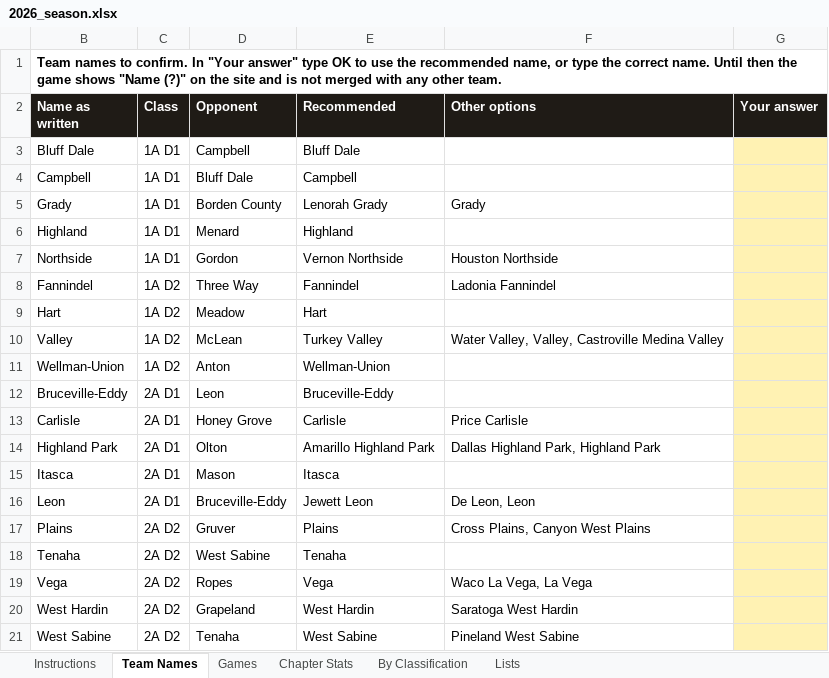
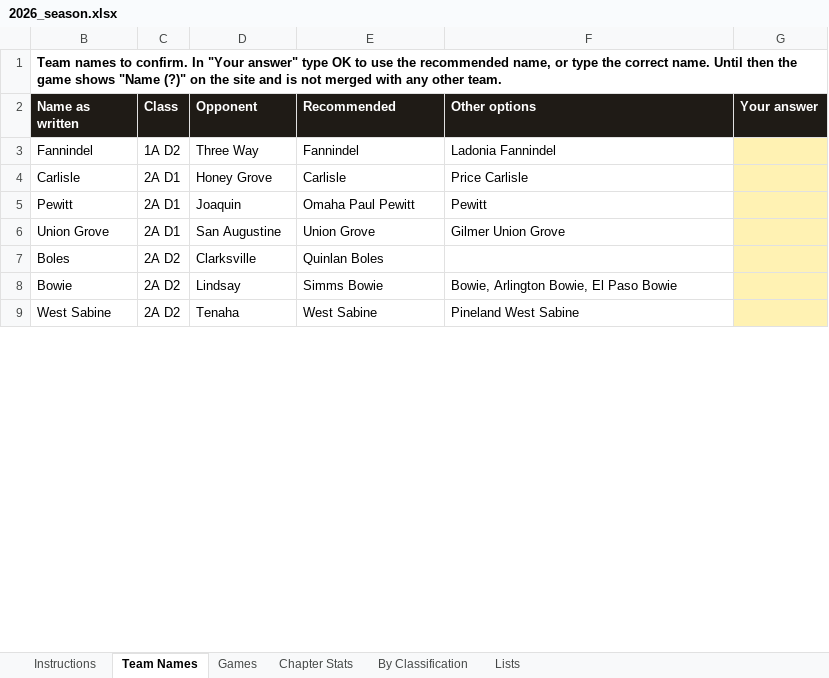
Before and after one commit to colemic2006/texasplayoffs, an Excel workbook: season/2026/2026_season.xlsx, sheet Team Names, drawn as a sheet; only a part is shown; values as stored, in another font and other column widths than the file's, no borders; removed rows and columns are numbered as before the commit, all else as after; the diff covers the shown part only; the diff names each change by its address in the sheet, - before the commit and + after, or states it on an @@ line.

```diff
--- a/season/2026/2026_season.xlsx (sheet Team Names)
+++ b/season/2026/2026_season.xlsx (sheet Team Names)
-row 3: Bluff Dale | 1A D1 | Campbell | Bluff Dale
-row 4: Campbell | 1A D1 | Bluff Dale | Campbell
-row 5: Grady | 1A D1 | Borden County | Lenorah Grady | Grady
-row 6: Highland | 1A D1 | Menard | Highland
-row 7: Northside | 1A D1 | Gordon | Vernon Northside | Houston Northside
-row 9: Hart | 1A D2 | Meadow | Hart
-row 10: Valley | 1A D2 | McLean | Turkey Valley | Water Valley, Valley, Castroville Medina Valley
-row 11: Wellman-Union | 1A D2 | Anton | Wellman-Union
-row 12: Bruceville-Eddy | 2A D1 | Leon | Bruceville-Eddy
-row 14: Highland Park | 2A D1 | Olton | Amarillo Highland Park | Dallas Highland Park, Highland Park
-row 15: Itasca | 2A D1 | Mason | Itasca
-row 16: Leon | 2A D1 | Bruceville-Eddy | Jewett Leon | De Leon, Leon
-row 17: Plains | 2A D2 | Gruver | Plains | Cross Plains, Canyon West Plains
-row 18: Tenaha | 2A D2 | West Sabine | Tenaha
-row 19: Vega | 2A D2 | Ropes | Vega | Waco La Vega, La Vega
-row 20: West Hardin | 2A D2 | Grapeland | West Hardin | Saratoga West Hardin
+row 5: Pewitt | 2A D1 | Joaquin | Omaha Paul Pewitt | Pewitt
+row 6: Union Grove | 2A D1 | San Augustine | Union Grove | Gilmer Union Grove
+row 7: Boles | 2A D2 | Clarksville | Quinlan Boles
+row 8: Bowie | 2A D2 | Lindsay | Simms Bowie | Bowie, Arlington Bowie, El Paso Bowie
```
Also changed, not shown: 19 added rows, 114 removed rows and 1 edited cell elsewhere in this sheet, sheet Games, hidden cells, 2 other files.
